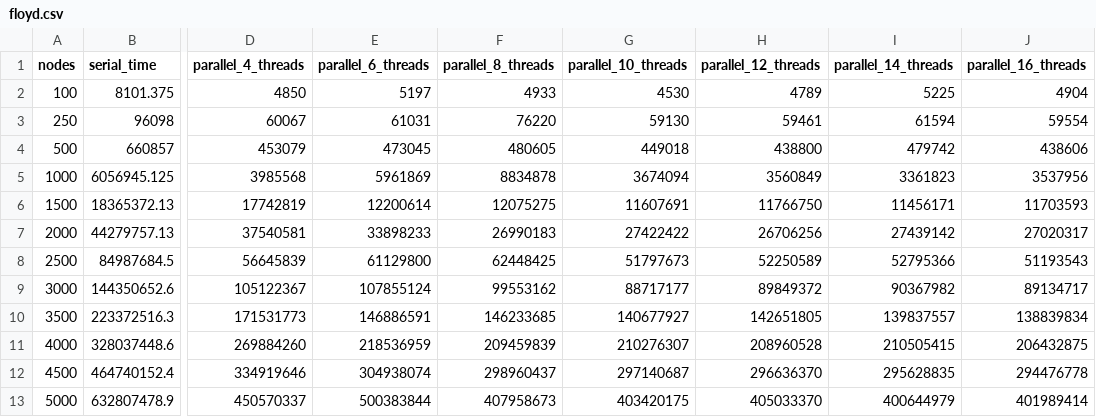
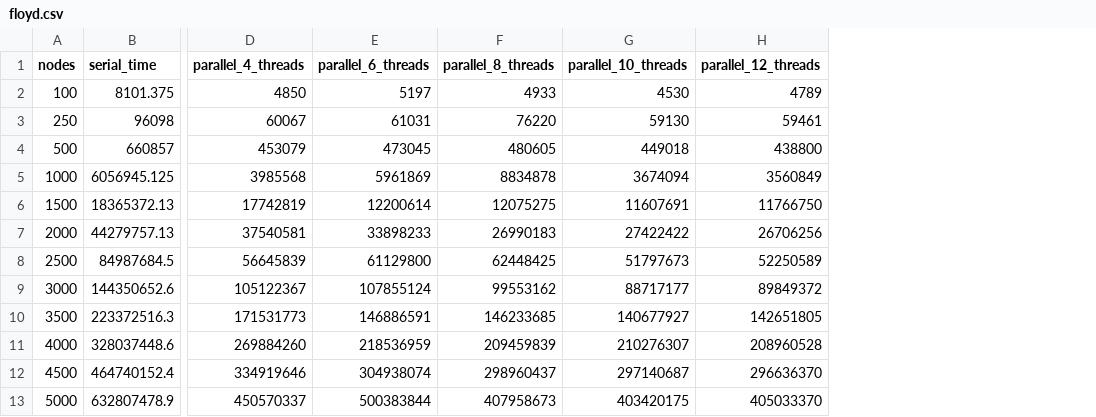
Before and after one commit to IAmOZRules/Parallel-Single-Shortest-Path-Finding-Algorithms, a CSV file: results/floyd.csv, drawn as a sheet; only a part is shown, gaps mark what is left out; the diff names each change by its address in the sheet, - before the commit and + after, or states it on an @@ line.

```diff
--- a/results/floyd.csv
+++ b/results/floyd.csv
-column I (parallel_14_threads), rows 2-13: 5225 | 61594 | 479742 | 3361823 | 11456171 | 27439142 | 52795366 | 90367982 | 139837557 | 210505415 | 295628835 | 400644979
-column J (parallel_16_threads), rows 2-13: 4904 | 59554 | 438606 | 3537956 | 11703593 | 27020317 | 51193543 | 89134717 | 138839834 | 206432875 | 294476778 | 401989414
```
Also changed, not shown: results/dijkstra.csv, 8 other files.
